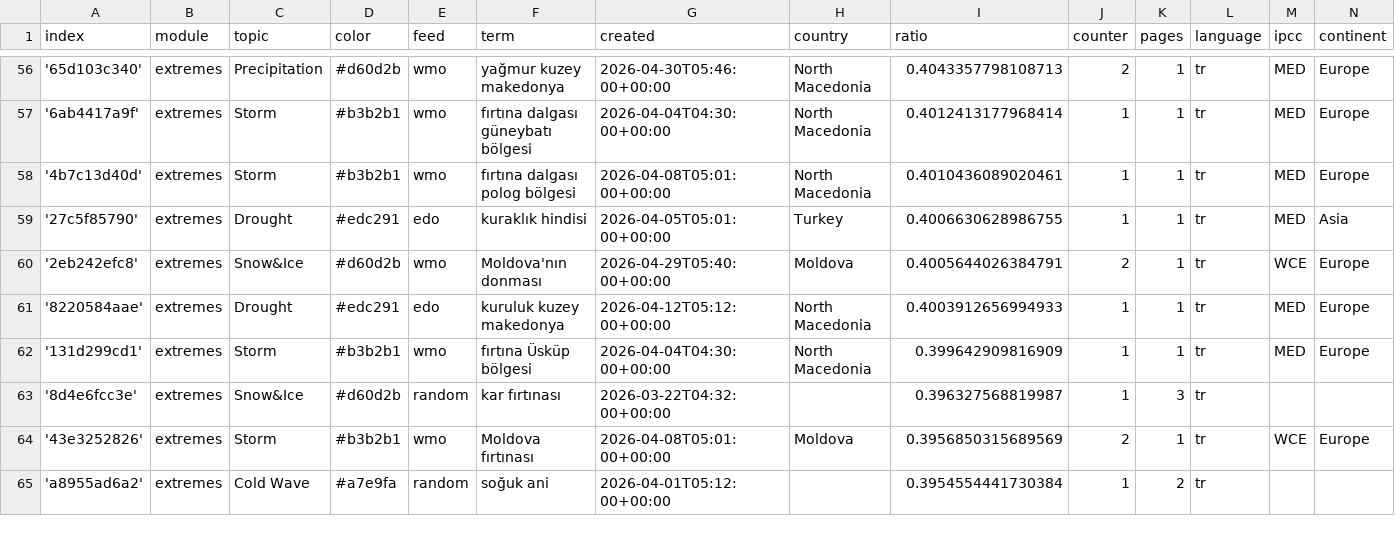
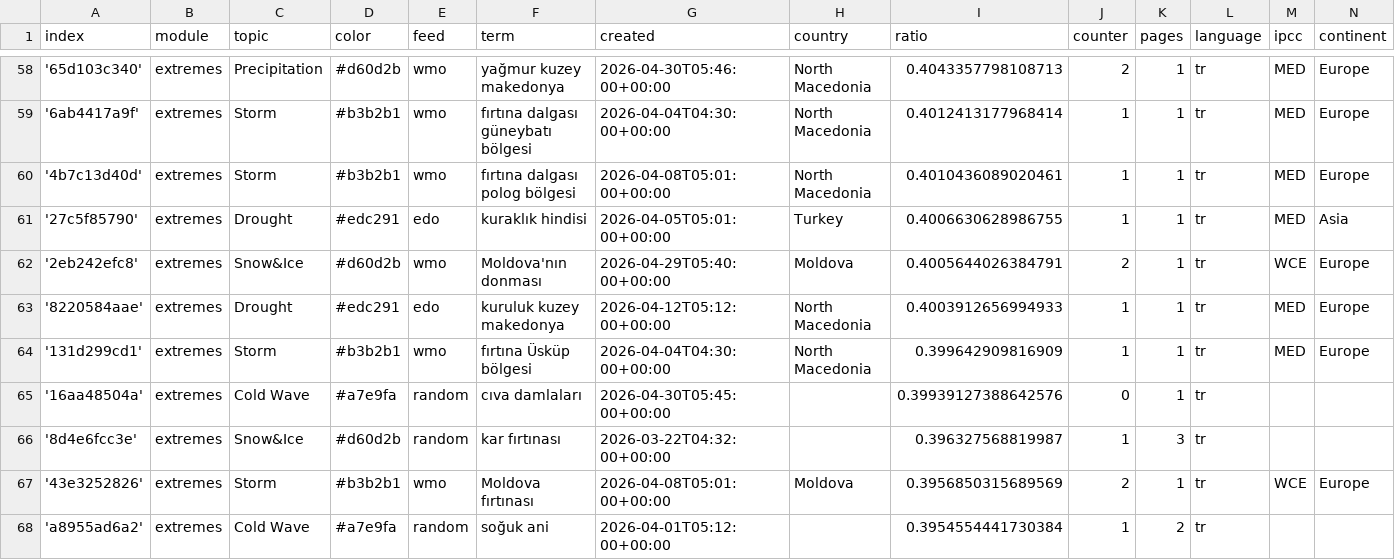
Before and after one commit to jannikdo28-news/TurkishExtremes, a CSV file: terms.csv, drawn as a sheet; only a part is shown, gaps mark what is left out; the diff covers the shown part only; the diff names each change by its address in the sheet, - before the commit and + after, or states it on an @@ line.

Commit message:
Commit from GitHub Actions (import:0.0)

```diff
--- a/terms.csv
+++ b/terms.csv
+row 65: '16aa48504a' | extremes | Cold Wave | #a7e9fa | random | cıva damlaları | 2026-04-30T05:45:00+00:00 |  | 0.39939127388642576 | 0 | 1 | tr
```
Also changed, not shown: 5 added rows and 5 edited cells elsewhere in this file.
